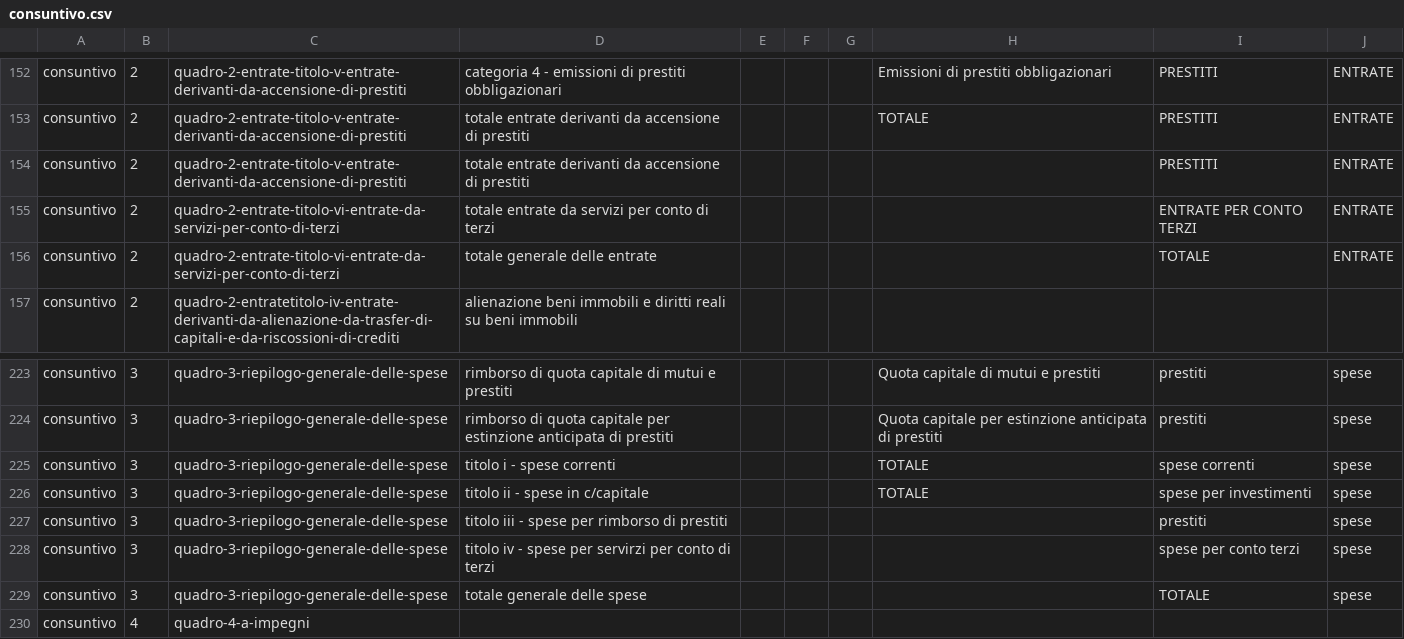
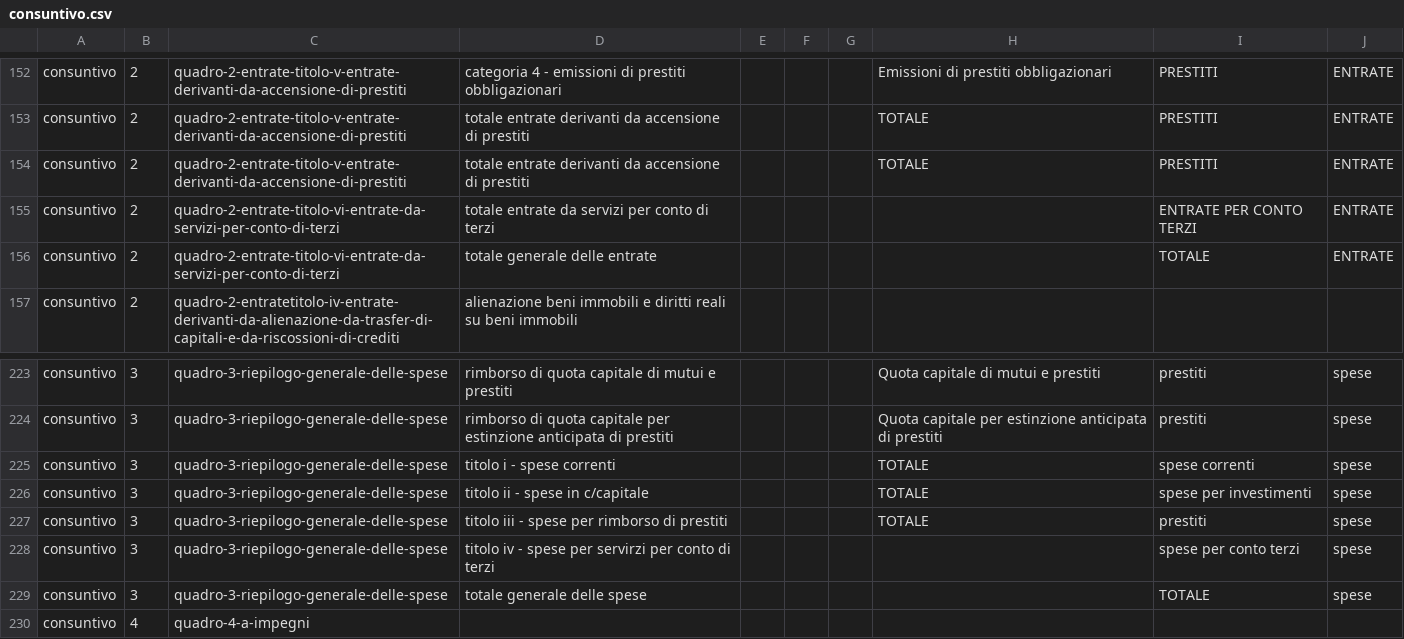
Before and after one commit to DeppSRL/open_bilanci, a CSV file: bilanci_project/data/gdocs_csv_cache/simple_map/consuntivo.csv, drawn as a sheet; only a part is shown, gaps mark what is left out.

```diff
--- a/bilanci_project/data/gdocs_csv_cache/simple_map/consuntivo.csv
+++ b/bilanci_project/data/gdocs_csv_cache/simple_map/consuntivo.csv
@@ -153,3 +153,3 @@
 "consuntivo";"2";"quadro-2-entrate-titolo-v-entrate-derivanti-da-accensione-di-prestiti";"totale entrate derivanti da  accensione di prestiti";"";"";"";"TOTALE";"PRESTITI";"ENTRATE"
-"consuntivo";"2";"quadro-2-entrate-titolo-v-entrate-derivanti-da-accensione-di-prestiti";"totale entrate derivanti da accensione di prestiti";"";"";"";"";"PRESTITI";"ENTRATE"
+"consuntivo";"2";"quadro-2-entrate-titolo-v-entrate-derivanti-da-accensione-di-prestiti";"totale entrate derivanti da accensione di prestiti";"";"";"";"TOTALE";"PRESTITI";"ENTRATE"
 "consuntivo";"2";"quadro-2-entrate-titolo-vi-entrate-da-servizi-per-conto-di-terzi";"totale entrate  da servizi per conto di terzi";"";"";"";"";"ENTRATE PER CONTO TERZI";"ENTRATE"
@@ -226,3 +226,3 @@
 "consuntivo";"3";"quadro-3-riepilogo-generale-delle-spese";"titolo ii - spese in c/capitale";"";"";"";"TOTALE";"spese per investimenti";"spese"
-"consuntivo";"3";"quadro-3-riepilogo-generale-delle-spese";"titolo iii - spese per rimborso di prestiti";"";"";"";"";"prestiti";"spese"
+"consuntivo";"3";"quadro-3-riepilogo-generale-delle-spese";"titolo iii - spese per rimborso di prestiti";"";"";"";"TOTALE";"prestiti";"spese"
 "consuntivo";"3";"quadro-3-riepilogo-generale-delle-spese";"titolo iv - spese per servirzi per conto di terzi";"";"";"";"";"spese per conto terzi";"spese"
```
Also changed, not shown: bilanci_project/data/20140717_voci_da_aggiungere.csv, bilanci_project/data/gdocs_csv_cache/simple_map/preventivo.csv, 8 other files.
